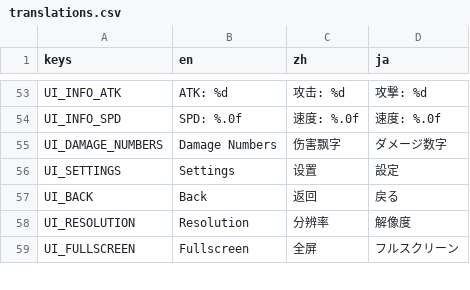
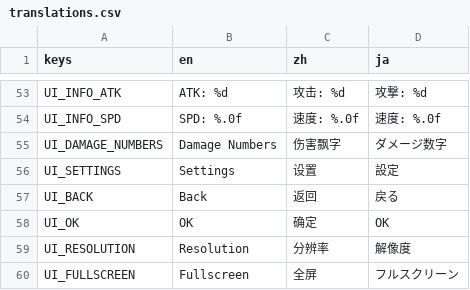
Before and after one commit to IguanaYu/godot_rts_start, a CSV file: locales/translations.csv, drawn as a sheet; only a part is shown, gaps mark what is left out; the diff names each change by its address in the sheet, - before the commit and + after, or states it on an @@ line.

Commit message:
fix: 游戏内切换语言后界面不刷新 + 设置页 OK 按钮点击无响应
- Label/Button/OptionButton 的 text 改为持有翻译 key（去掉 tr() 包装），
  利用 Godot 的 NOTIFICATION_TRANSLATION_CHANGED 自动跟随 locale 刷新
- _on_settings_language_selected 不再 _close + _open 重建设置页：
  旧 SettingsPage queue_free 延迟未释放时，新同名节点被 Godot 自动改名
  为 @CenterContainer@ID，导致按 name 查找失效、OK 按钮点击无反应；
  改为只刷新语言按钮颜色高亮
- translations.csv 新增 UI_OK key，设置页底部按钮文字从"返回"改为"确定"

```diff
--- a/locales/translations.csv
+++ b/locales/translations.csv
+row 58: UI_OK | OK | 确定 | OK
```
Also changed, not shown: 1 other file.
